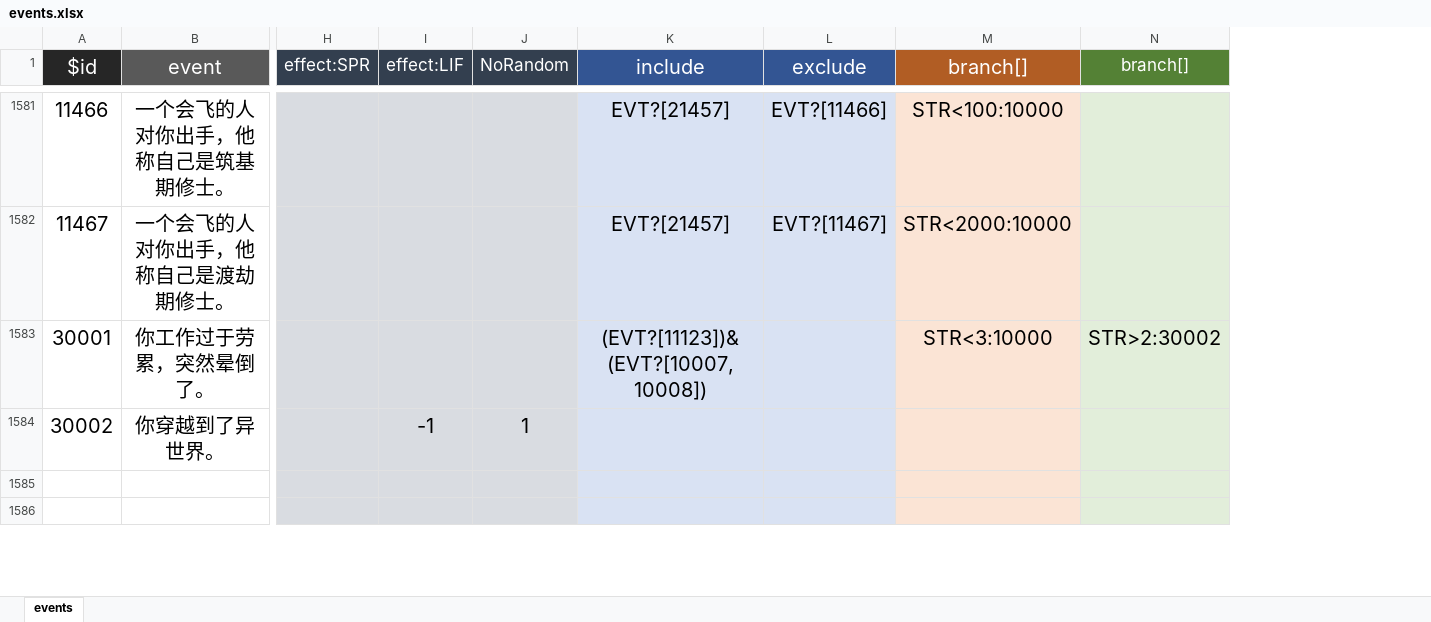
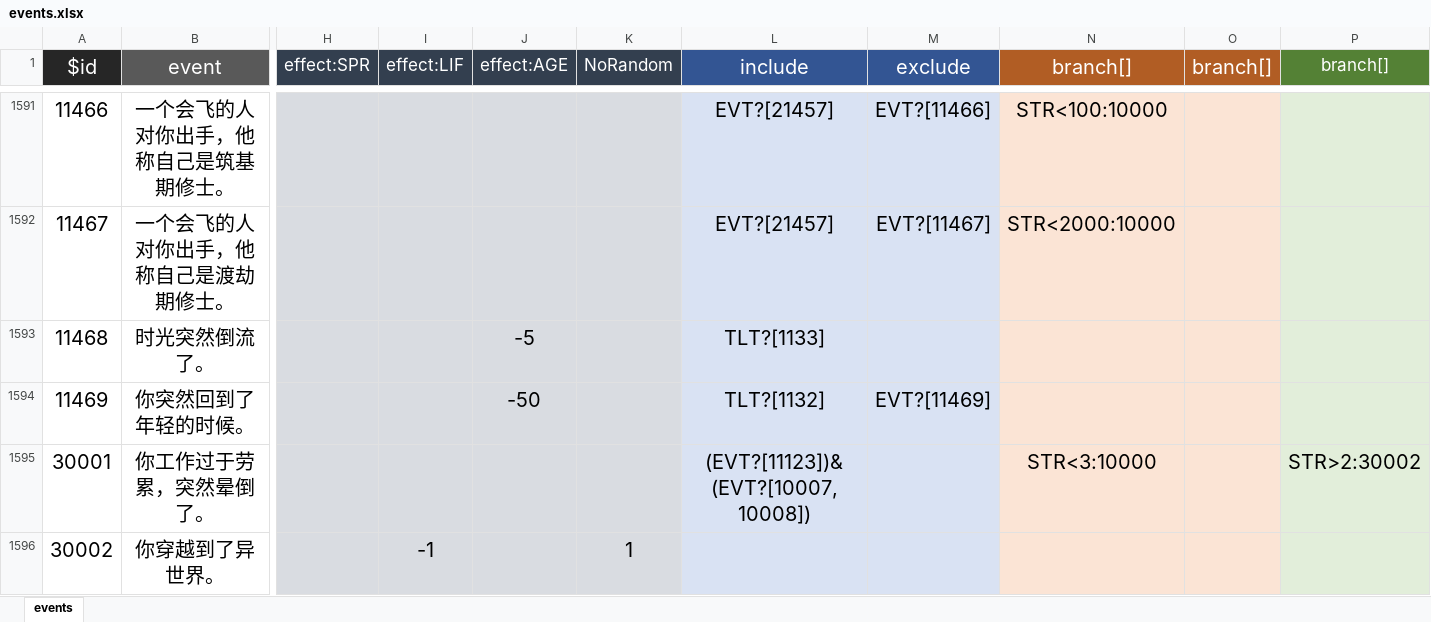
Before and after one commit to redball1017/liferestart-modded, an Excel workbook: data/events.xlsx, sheet events, drawn as a sheet; only a part is shown, gaps mark what is left out; values as stored, in another font and other column widths than the file's, no borders; removed rows and columns are numbered as before the commit, all else as after; rows hold the shown columns only; the diff covers the shown part only; the diff names each change by its address in the sheet, - before the commit and + after, or states it on an @@ line.

```diff
--- a/data/events.xlsx (sheet events)
+++ b/data/events.xlsx (sheet events)
+column J (effect:AGE), empty
+column O (branch[]), empty
+row 1593: 11468 | 时光突然倒流了。 |  |  | -5 |  | TLT?[1133]
+row 1594: 11469 | 你突然回到了年轻的时候。 |  |  | -50 |  | TLT?[1132] | EVT?[11469]
-row 1585: (empty)
-row 1586: (empty)
```
Also changed, not shown: 10 added rows, 5 removed rows and 67 edited cells elsewhere in this sheet, 15 other files.
